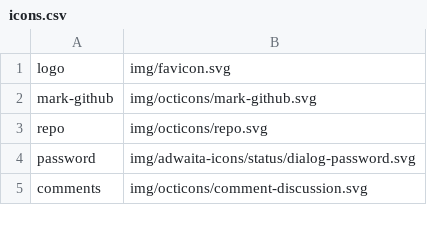
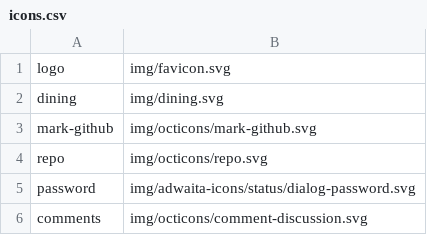
Before and after one commit to superuserdev/coffee-mill, a CSV file: img/icons.csv, drawn as a sheet; only a part is shown; the diff names each change by its address in the sheet, - before the commit and + after, or states it on an @@ line.

Commit message:
Add dining icon

```diff
--- a/img/icons.csv
+++ b/img/icons.csv
+row 2: dining | img/dining.svg
```
Also changed, not shown: 1 other file.
